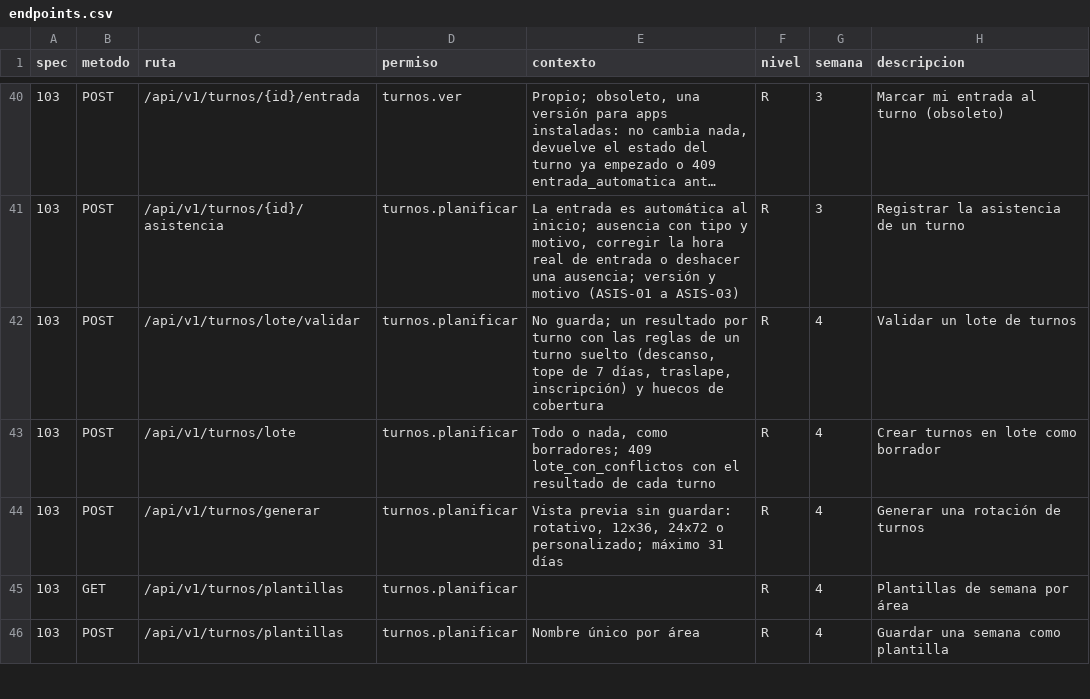
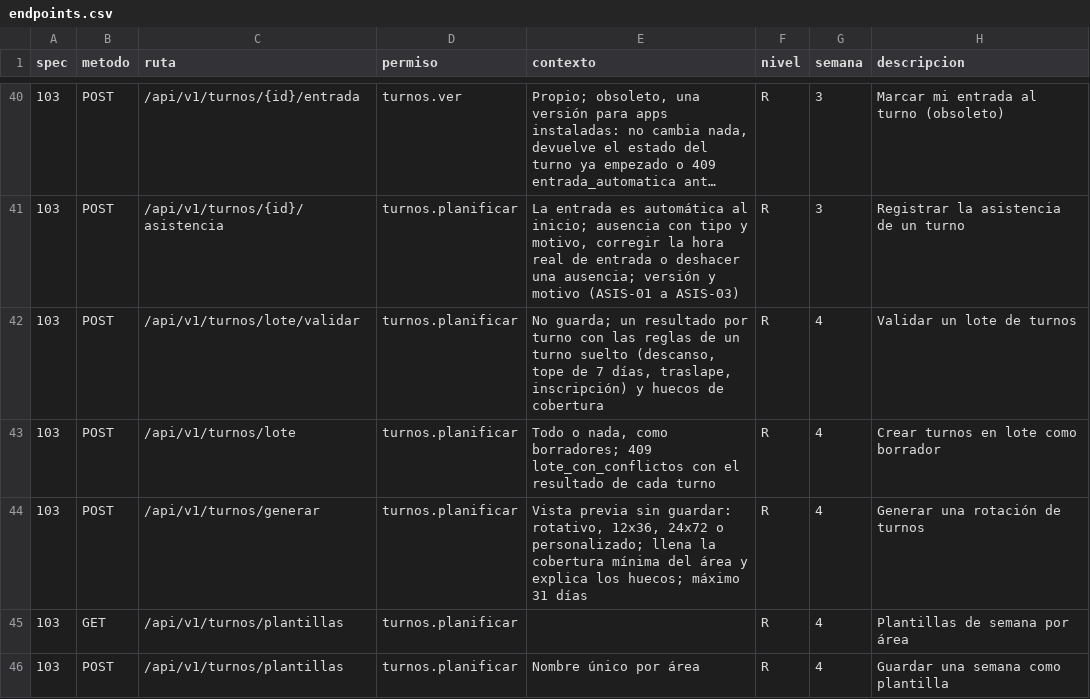
Before and after one commit to jojosenthusiast/Gestion_hospitalaria_universitaria_Climesa, a CSV file: docs/arquitectura/datos/endpoints.csv, drawn as a sheet; only a part is shown, gaps mark what is left out; long unchanged cells end in ….

```diff
--- a/docs/arquitectura/datos/endpoints.csv
+++ b/docs/arquitectura/datos/endpoints.csv
@@ -43,3 +43,3 @@ spec,metodo,ruta,permiso,contexto,nivel,semana,descripcion
 103,POST,/api/v1/turnos/lote,turnos.planificar,"Todo o nada, como borradores; 409 lote_con_conflictos con el resultado de cada turno",R,4,Crear turnos en lote como borrador
-103,POST,/api/v1/turnos/generar,turnos.planificar,"Vista previa sin guardar: rotativo, 12x36, 24x72 o personalizado; máximo 31 días",R,4,Generar una rotación de turnos
+103,POST,/api/v1/turnos/generar,turnos.planificar,"Vista previa sin guardar: rotativo, 12x36, 24x72 o personalizado; llena la cobertura mínima del área y explica los huecos; máximo 31 días",R,4,Generar una rotación de turnos
 103,GET,/api/v1/turnos/plantillas,turnos.planificar,,R,4,Plantillas de semana por área
```
Also changed, not shown: 14 other files.
